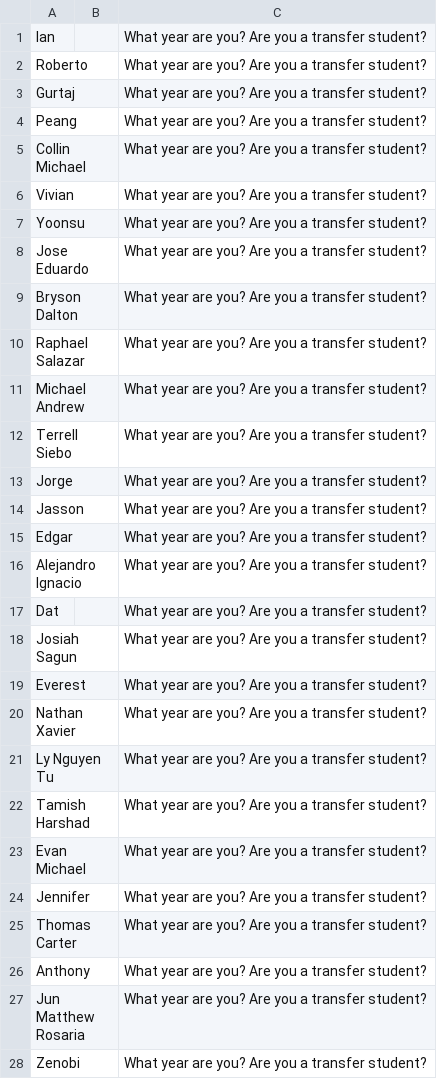
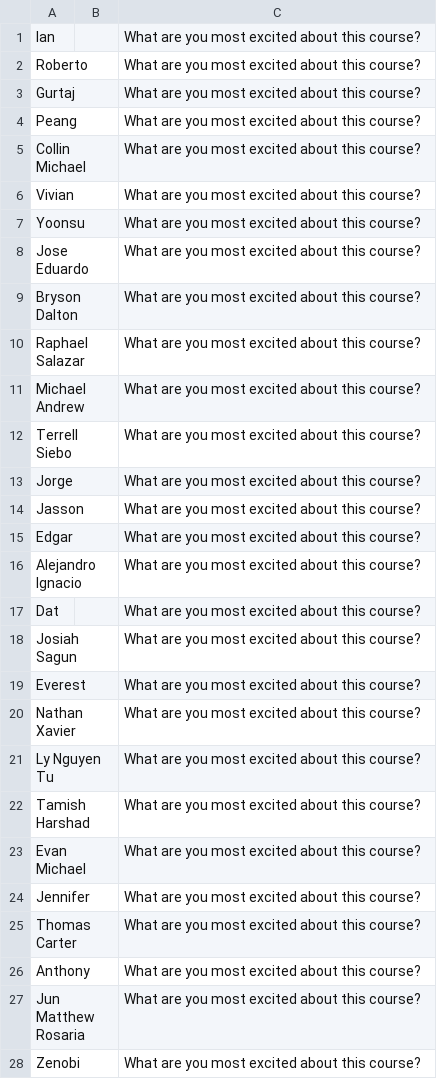
Before and after one commit to baq-cpp/Object-Oriented-Programming-F26, a CSV file: Lab1/Student_question_bank.csv, drawn as a sheet; only a part is shown; the diff covers the shown part only.

Commit message:
ranGen for question, but values are not rand

```diff
--- a/Lab1/Student_question_bank.csv
+++ b/Lab1/Student_question_bank.csv
@@ -1,28 +1,28 @@
-Ian,,What year are you? Are you a transfer student?,
-Roberto,,What year are you? Are you a transfer student?,
-Gurtaj,,What year are you? Are you a transfer student?,
-Peang,,What year are you? Are you a transfer student?,
-Collin Michael,,What year are you? Are you a transfer student?,
-Vivian,,What year are you? Are you a transfer student?,
-Yoonsu,,What year are you? Are you a transfer student?,
-Jose Eduardo,,What year are you? Are you a transfer student?,
-Bryson Dalton,,What year are you? Are you a transfer student?,
-Raphael Salazar,,What year are you? Are you a transfer student?,
-Michael Andrew,,What year are you? Are you a transfer student?,
-Terrell Siebo,,What year are you? Are you a transfer student?,
-Jorge,,What year are you? Are you a transfer student?,
-Jasson,,What year are you? Are you a transfer student?,
-Edgar,,What year are you? Are you a transfer student?,
-Alejandro Ignacio,,What year are you? Are you a transfer student?,
-Dat,,What year are you? Are you a transfer student?,
-Josiah Sagun,,What year are you? Are you a transfer student?,
-Everest,,What year are you? Are you a transfer student?,
-Nathan Xavier,,What year are you? Are you a transfer student?,
-Ly Nguyen Tu,,What year are you? Are you a transfer student?,
-Tamish Harshad,,What year are you? Are you a transfer student?,
-Evan Michael,,What year are you? Are you a transfer student?,
-Jennifer,,What year are you? Are you a transfer student?,
-Thomas Carter,,What year are you? Are you a transfer student?,
-Anthony,,What year are you? Are you a transfer student?,
-Jun Matthew Rosaria,,What year are you? Are you a transfer student?,
-Zenobi,,What year are you? Are you a transfer student?,
+Ian,,What are you most excited about this course?,
+Roberto,,What are you most excited about this course?,
+Gurtaj,,What are you most excited about this course?,
+Peang,,What are you most excited about this course?,
+Collin Michael,,What are you most excited about this course?,
+Vivian,,What are you most excited about this course?,
+Yoonsu,,What are you most excited about this course?,
+Jose Eduardo,,What are you most excited about this course?,
+Bryson Dalton,,What are you most excited about this course?,
+Raphael Salazar,,What are you most excited about this course?,
+Michael Andrew,,What are you most excited about this course?,
+Terrell Siebo,,What are you most excited about this course?,
+Jorge,,What are you most excited about this course?,
+Jasson,,What are you most excited about this course?,
+Edgar,,What are you most excited about this course?,
+Alejandro Ignacio,,What are you most excited about this course?,
+Dat,,What are you most excited about this course?,
+Josiah Sagun,,What are you most excited about this course?,
+Everest,,What are you most excited about this course?,
+Nathan Xavier,,What are you most excited about this course?,
+Ly Nguyen Tu,,What are you most excited about this course?,
+Tamish Harshad,,What are you most excited about this course?,
+Evan Michael,,What are you most excited about this course?,
+Jennifer,,What are you most excited about this course?,
+Thomas Carter,,What are you most excited about this course?,
+Anthony,,What are you most excited about this course?,
+Jun Matthew Rosaria,,What are you most excited about this course?,
+Zenobi,,What are you most excited about this course?,
```
Also changed, not shown: 2 edited cells elsewhere in this file, 1 other file.
